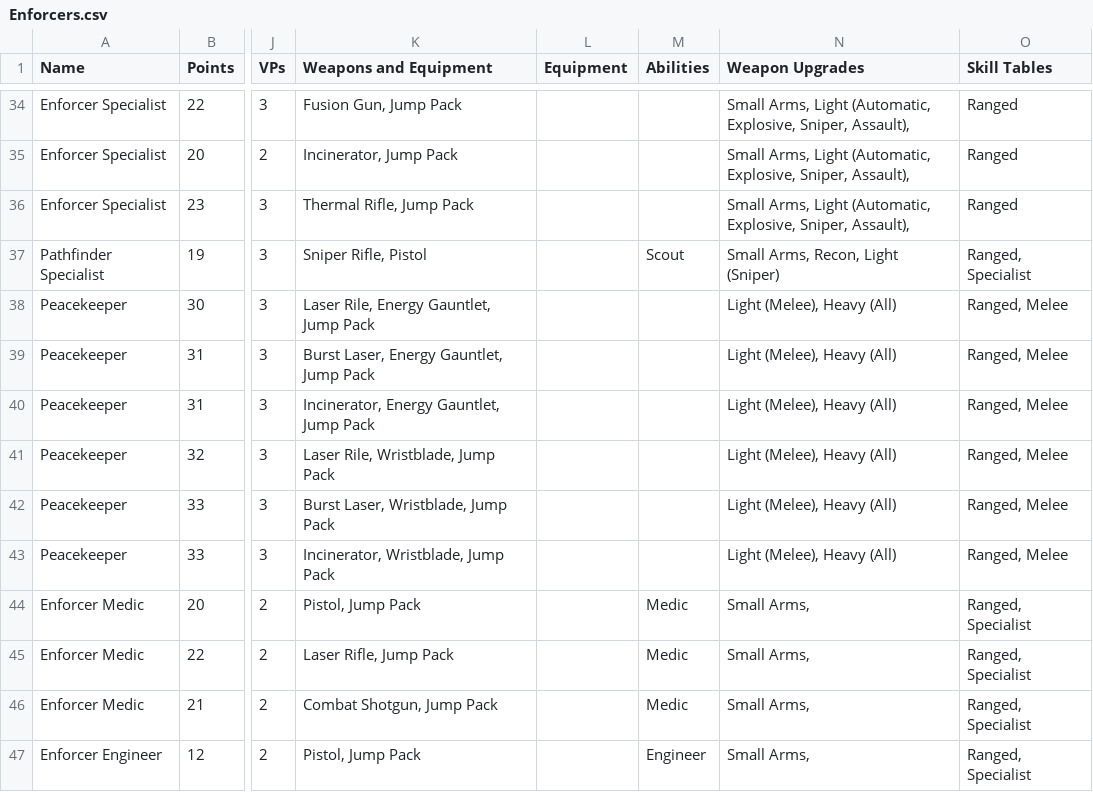
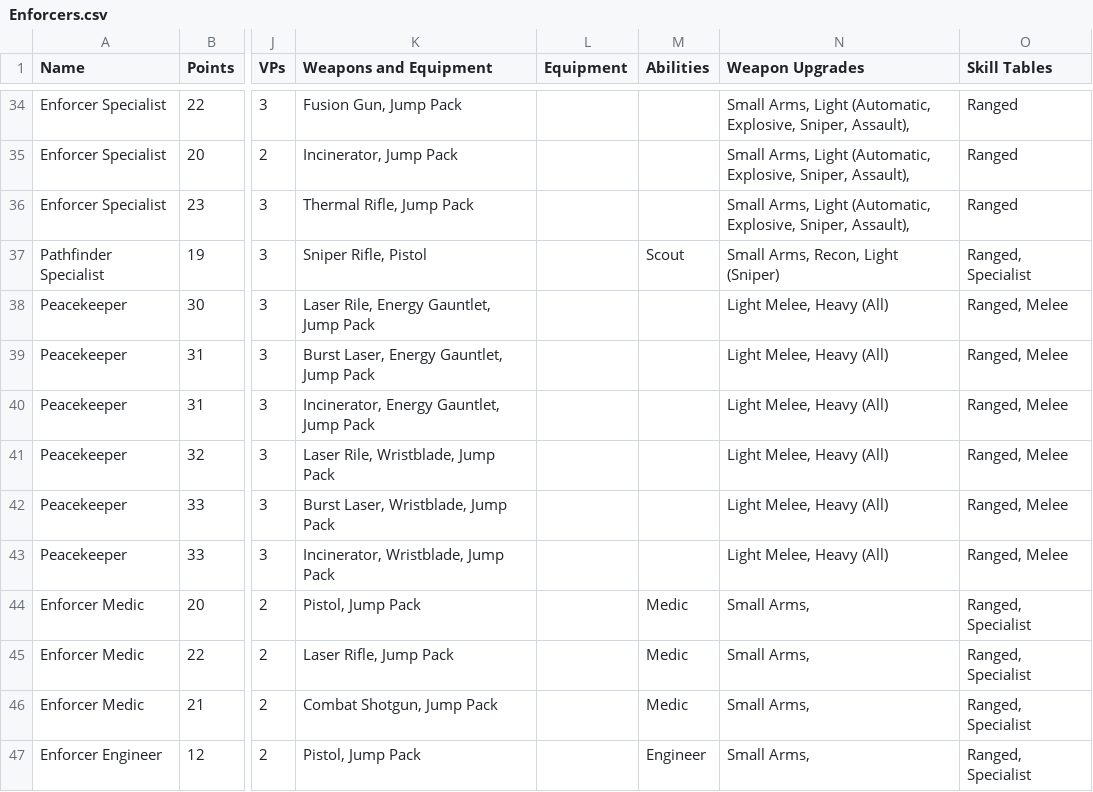
Before and after one commit to tuxBurner/deadzone-rooster, a CSV file: conf/deadzone/armies/Enforcers.csv, drawn as a sheet; only a part is shown, gaps mark what is left out; the diff covers the shown part only; the diff names each change by its address in the sheet, - before the commit and + after, or states it on an @@ line.

Commit message:
Add weapon type

```diff
--- a/conf/deadzone/armies/Enforcers.csv
+++ b/conf/deadzone/armies/Enforcers.csv
-N38:N43 (Weapon Upgrades): Light (Melee), Heavy (All)
+N38:N43 (Weapon Upgrades): Light Melee, Heavy (All)
```
Also changed, not shown: 25 edited cells elsewhere in this file, 7 other files.
